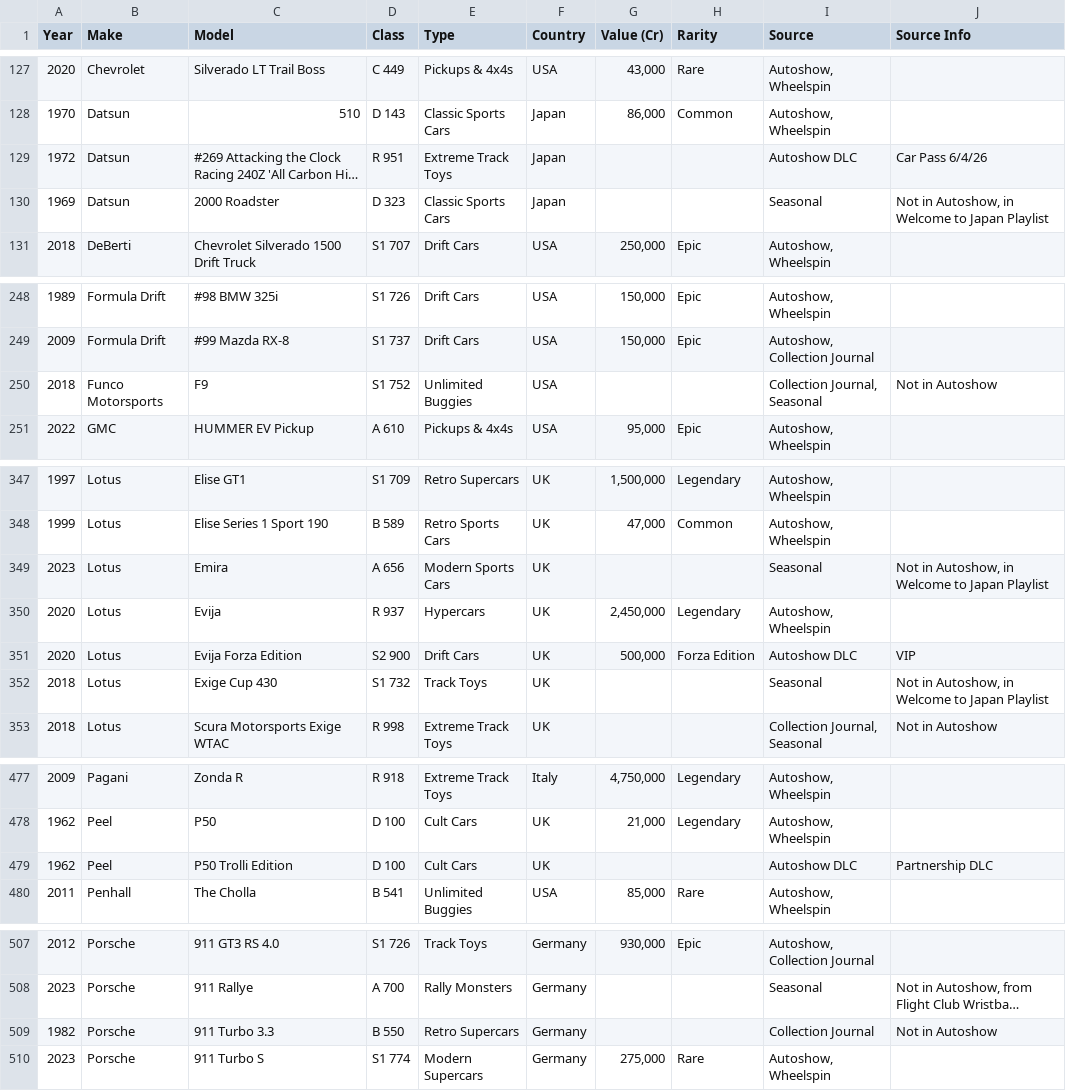
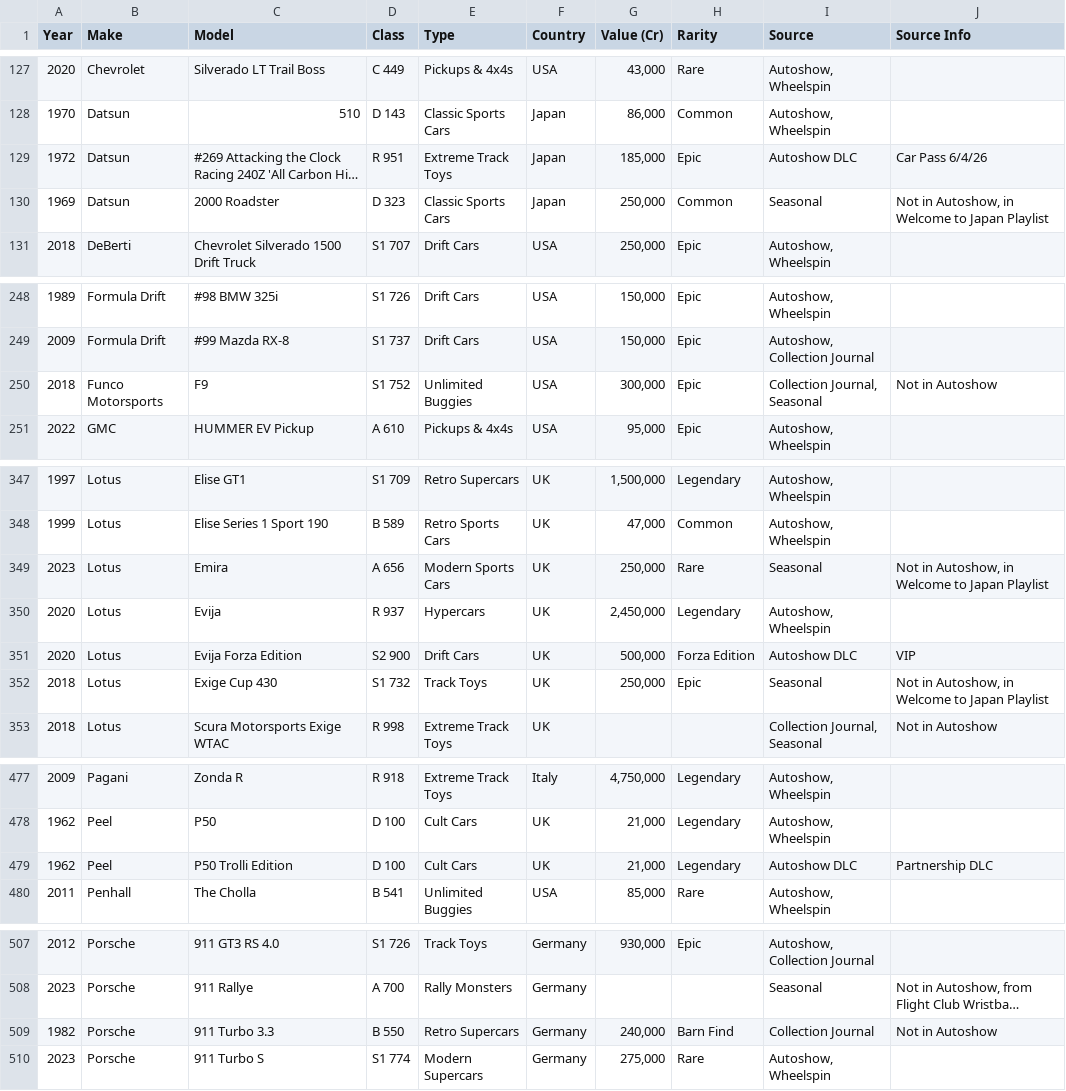
Before and after one commit to Brett-Abramson/forza-garage, a CSV file: prisma/fh6-cars.csv, drawn as a sheet; only a part is shown, gaps mark what is left out; long unchanged cells end in …; the diff covers the shown part only; the diff names each change by its address in the sheet, - before the commit and + after, or states it on an @@ line.

```diff
--- a/prisma/fh6-cars.csv
+++ b/prisma/fh6-cars.csv
-G129 (Value (Cr)): (empty)
+G129 (Value (Cr)): 185,000
-H129 (Rarity): (empty)
+H129 (Rarity): Epic
-G130 (Value (Cr)): (empty)
+G130 (Value (Cr)): 250,000
-H130 (Rarity): (empty)
+H130 (Rarity): Common
-G250 (Value (Cr)): (empty)
+G250 (Value (Cr)): 300,000
-H250 (Rarity): (empty)
+H250 (Rarity): Epic
-G349 (Value (Cr)): (empty)
+G349 (Value (Cr)): 250,000
-H349 (Rarity): (empty)
+H349 (Rarity): Rare
-G352 (Value (Cr)): (empty)
+G352 (Value (Cr)): 250,000
-H352 (Rarity): (empty)
+H352 (Rarity): Epic
-G479 (Value (Cr)): (empty)
+G479 (Value (Cr)): 21,000
-H479 (Rarity): (empty)
+H479 (Rarity): Legendary
-G509 (Value (Cr)): (empty)
+G509 (Value (Cr)): 240,000
-H509 (Rarity): (empty)
+H509 (Rarity): Barn Find
```
Also changed, not shown: 24 edited cells elsewhere in this file.
